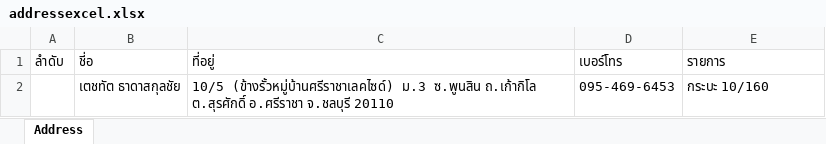
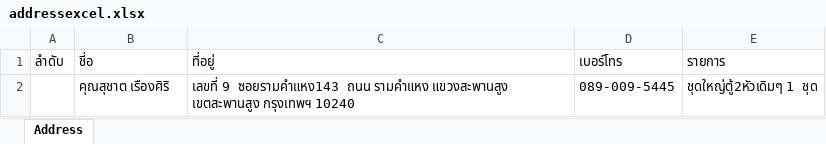
Before and after one commit to Itsarapa/ProlinkSticker, an Excel workbook: addressexcel.xlsx, sheet Address, drawn as a sheet; values as stored, in another font and other column widths than the file's, no borders; removed rows and columns are numbered as before the commit, all else as after; the diff names each change by its address in the sheet, - before the commit and + after, or states it on an @@ line.

Commit message:
Update addressexcel.xlsx

```diff
--- a/addressexcel.xlsx (sheet Address)
+++ b/addressexcel.xlsx (sheet Address)
-row 2:  | เตชทัต ธาดาสกุลชัย | 10/5 (ข้างรั้วหมู่บ้านศรีราชาเลคไซด์) ม.3 ซ.พูนสิน ถ.เก้ากิโล ต.สุรศักดิ์ อ.ศรีราชา จ.ชลบุรี 20110 | 095-469-6453 | กระบะ 10/160
+row 2:  | คุณสุชาต เรืองศิริ | เลขที่ 9 ซอยรามคำแหง143 ถนน รามคำแหง แขวงสะพานสูง เขตสะพานสูง กรุงเทพฯ 10240 | 089-009-5445 | ชุดใหญ่ตู้2หัวเดิมๆ 1 ชุด
```
